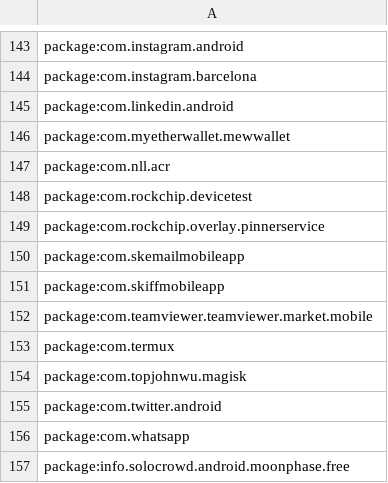
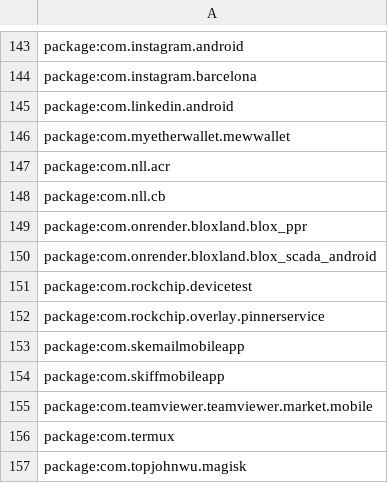
Before and after one commit to LukeBlueLOx/ANDROID---malicious-app-checker, a CSV file: app_list.csv, drawn as a sheet; only a part is shown, gaps mark what is left out; the shorter side is filled out with more unchanged rows.

```diff
--- a/app_list.csv
+++ b/app_list.csv
@@ -147,2 +147,5 @@ package:com.myetherwallet.mewwallet
 package:com.nll.acr
+package:com.nll.cb
+package:com.onrender.bloxland.blox_ppr
+package:com.onrender.bloxland.blox_scada_android
 package:com.rockchip.devicetest
```
Also changed, not shown: 5 other files.
